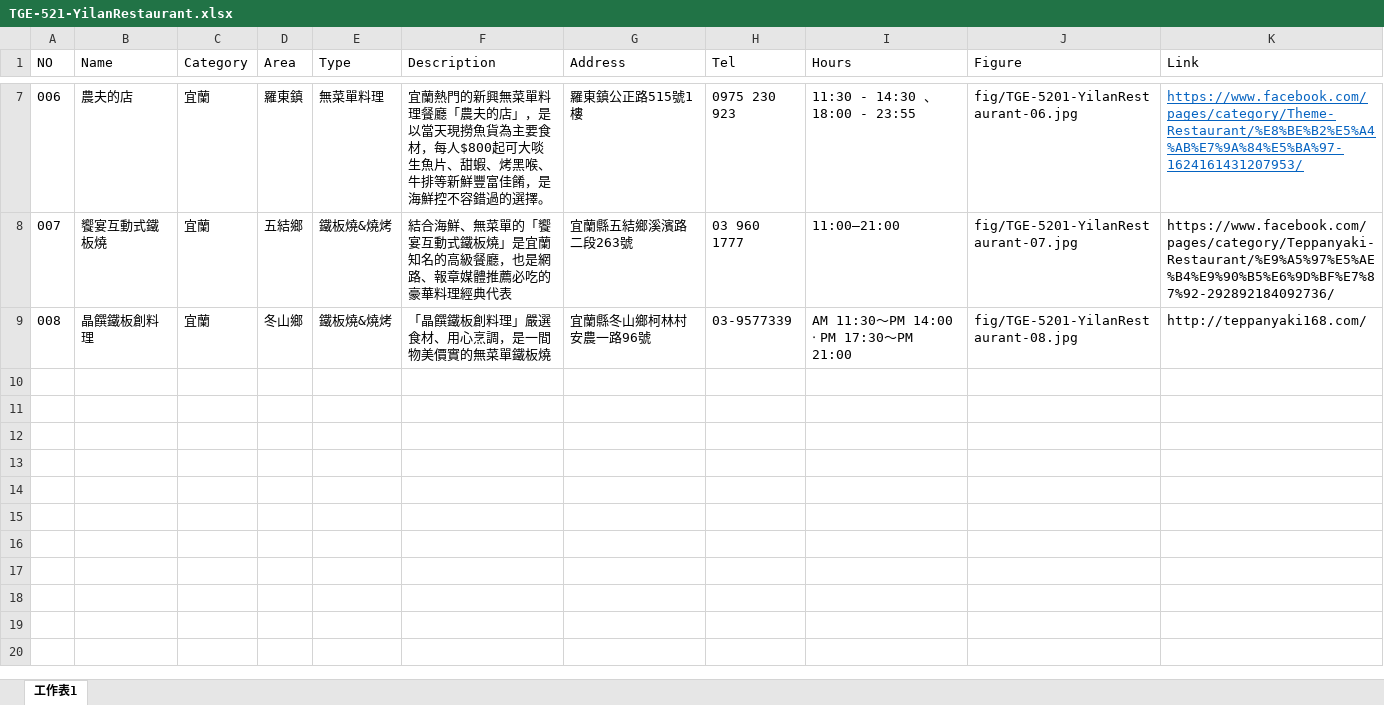
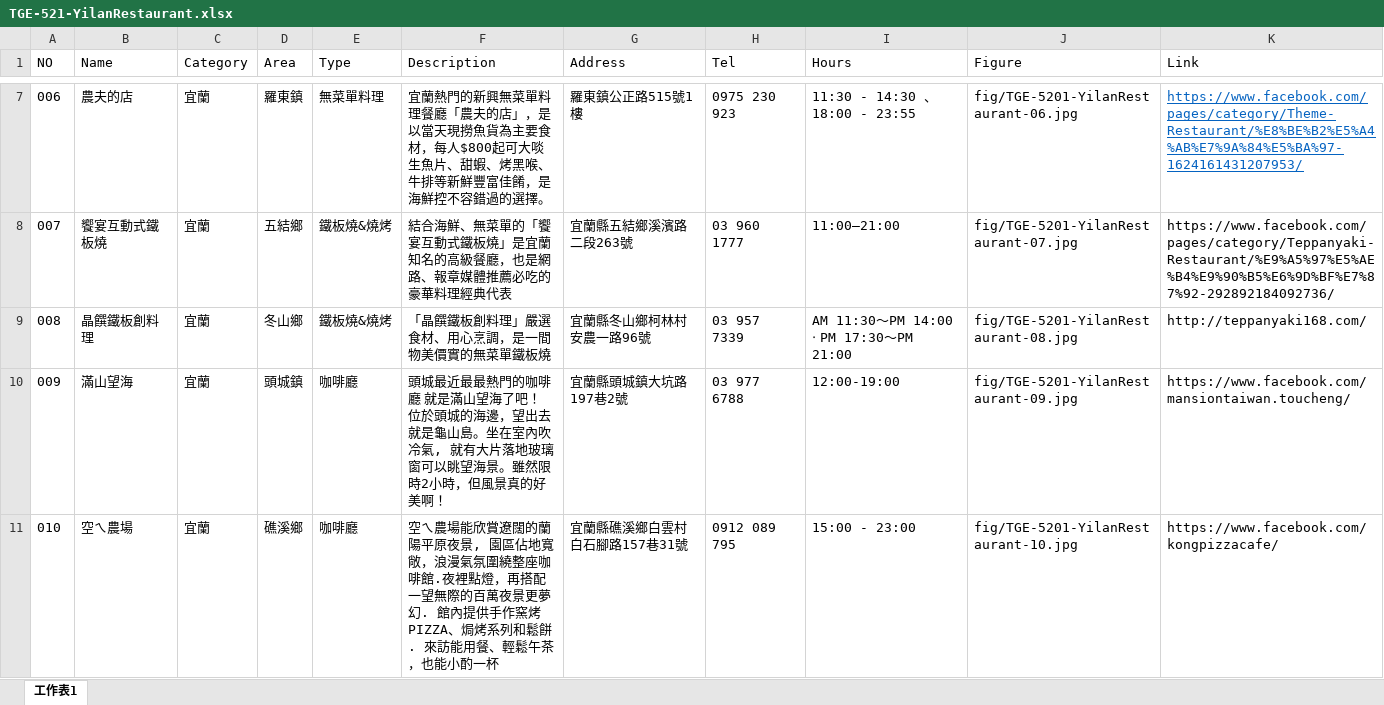
Before and after one commit to TCWang/TravelGuide-EastCoast, an Excel workbook: file/TGE-521-YilanRestaurant.xlsx, sheet 工作表1, drawn as a sheet; only a part is shown, gaps mark what is left out; values as stored, in another font and other column widths than the file's, no borders; the diff covers the shown part only; the diff names each change by its address in the sheet, - before the commit and + after, or states it on an @@ line.

```diff
--- a/file/TGE-521-YilanRestaurant.xlsx (sheet 工作表1)
+++ b/file/TGE-521-YilanRestaurant.xlsx (sheet 工作表1)
-H9 (Tel): 03-9577339
+H9 (Tel): 03 957 7339
+row 10: 009 | 滿山望海 | 宜蘭 | 頭城鎮 | 咖啡廳 | 頭城最近最最熱門的咖啡廳 就是滿山望海了吧！位於頭城的海邊，望出去就是龜山島。坐在室內吹冷氣, 就有大片落地玻璃窗可以眺望海景。雖然限時2小時，但風景真的好美啊！ | 宜蘭縣頭城鎮大坑路197巷2號 | 03 977 6788 | 12:00-19:00 | fig/TGE-5201-YilanRestaurant-09.jpg | https://www.facebook.com/mansiontaiwan.toucheng/
+row 11: 010 | 空ㄟ農場 | 宜蘭 | 礁溪鄉 | 咖啡廳 | 空ㄟ農場能欣賞遼闊的蘭陽平原夜景, 園區佔地寬敞，浪漫氣氛圍繞整座咖啡館.夜裡點燈，再搭配一望無際的百萬夜景更夢幻. 館內提供手作窯烤PIZZA、焗烤系列和鬆餅. 來訪能用餐、輕鬆午茶，也能小酌一杯 | 宜蘭縣礁溪鄉白雲村白石腳路157巷31號 | 0912 089 795 | 15:00 - 23:00 | fig/TGE-5201-YilanRestaurant-10.jpg | https://www.facebook.com/kongpizzacafe/
```
Also changed, not shown: 3 added rows elsewhere in this sheet, file/TGE-331-HualienResort.xlsx, 8 other files.
